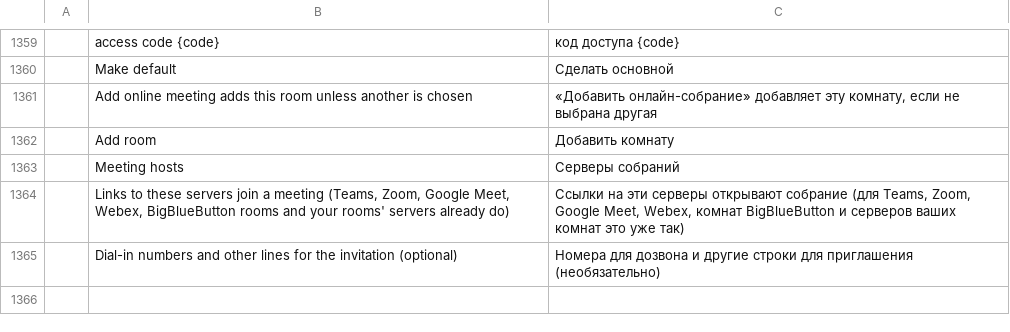
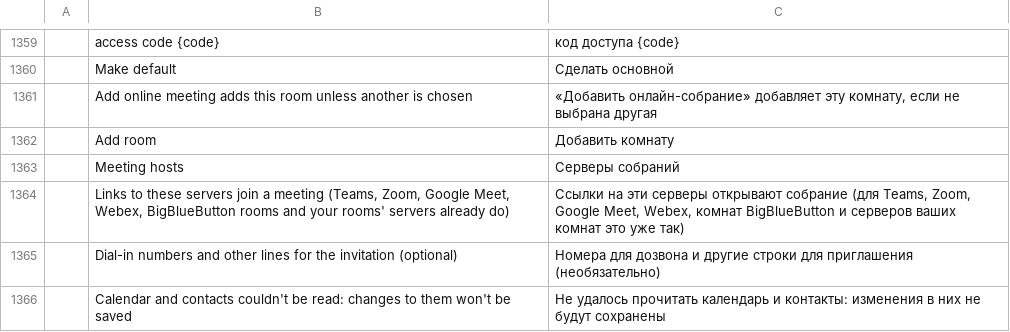
Before and after one commit to ZIDAN44/mailcraft, a TSV file: crates/ui-egui/src/i18n/ru.tsv, drawn as a sheet; only a part is shown, gaps mark what is left out; the diff names each change by its address in the sheet, - before the commit and + after, or states it on an @@ line.

```diff
--- a/crates/ui-egui/src/i18n/ru.tsv
+++ b/crates/ui-egui/src/i18n/ru.tsv
+row 1366:  | Calendar and contacts couldn't be read: changes to them won't be saved | Не удалось прочитать календарь и контакты: изменения в них не будут сохранены
```
Also changed, not shown: crates/ui-egui/src/i18n/ar.tsv, crates/ui-egui/src/i18n/de.tsv, 20 other files.
